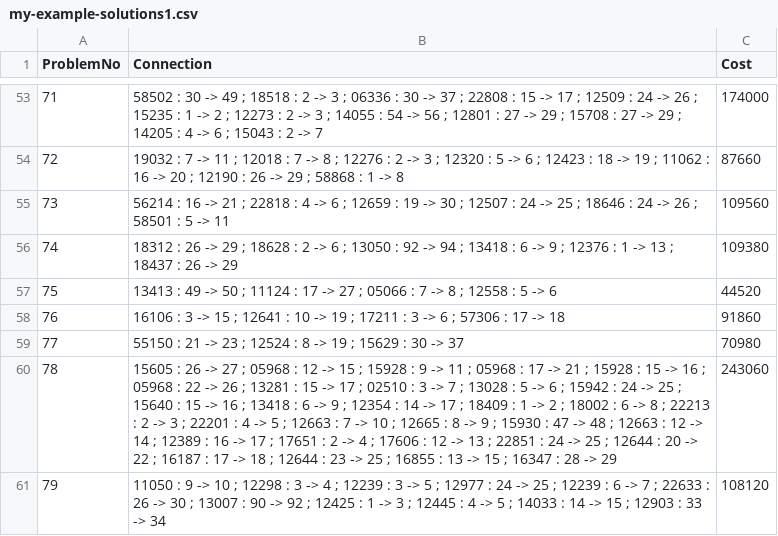
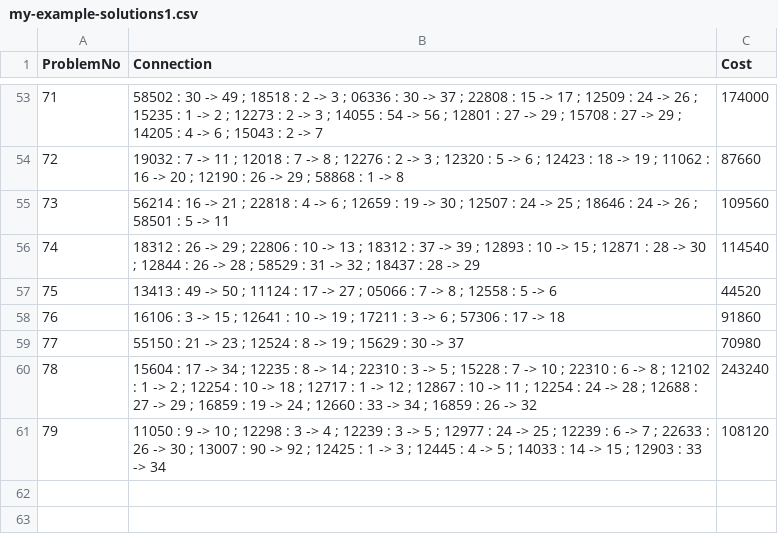
Before and after one commit to moeezmujahid70/Train-Connections-Finder, a CSV file: solutions/my-example-solutions1.csv, drawn as a sheet; only a part is shown, gaps mark what is left out.

```diff
--- a/solutions/my-example-solutions1.csv
+++ b/solutions/my-example-solutions1.csv
@@ -55,3 +55,3 @@ ProblemNo,Connection,Cost
 73,56214 : 16 -> 21 ; 22818 : 4 -> 6 ; 12659 : 19 -> 30 ; 12507 : 24 -> 25 ; 18646 : 24 -> 26 ; 58501 : 5 -> 11,109560
-74,18312 : 26 -> 29 ; 18628 : 2 -> 6 ; 13050 : 92 -> 94 ; 13418 : 6 -> 9 ; 12376 : 1 -> 13 ; 18437 : 26 -> 29,109380
+74,18312 : 26 -> 29 ; 22806 : 10 -> 13 ; 18312 : 37 -> 39 ; 12893 : 10 -> 15 ; 12871 : 28 -> 30 ; 12844 : 26 -> 28 ; 58529 : 31 -> 32 ; 18437 : 28 -> 29,114540
 75,13413 : 49 -> 50 ; 11124 : 17 -> 27 ; 05066 : 7 -> 8 ; 12558 : 5 -> 6,44520
@@ -59,3 +59,3 @@ ProblemNo,Connection,Cost
 77,55150 : 21 -> 23 ; 12524 : 8 -> 19 ; 15629 : 30 -> 37,70980
-78,15605 : 26 -> 27 ; 05968 : 12 -> 15 ; 15928 : 9 -> 11 ; 05968 : 17 -> 21 ; 15928 : 15 -> 16 ; 05968 : 22 -> 26 ; 13281 : 15 -> 17 ; 02510 : 3 -> 7 ; 13028 : 5 -> 6 ; 15942 : 24 -> 25 ; 15640 : 15 -> 16 ; 13418 : 6 -> 9 ; 12354 : 14 -> 17 ; 18409 : 1 -> 2 ; 18002 : 6 -> 8 ; 22213 : 2 -> 3 ; 22201 : 4 -> 5 ; 12663 : 7 -> 10 ; 12665 : 8 -> 9 ; 15930 : 47 -> 48 ; 12663 : 12 -> 14 ; 12389 : 16 -> 17 ; 17651 : 2 -> 4 ; 17606 : 12 -> 13 ; 22851 : 24 -> 25 ; 12644 : 20 -> 22 ; 16187 : 17 -> 18 ; 12644 : 23 -> 25 ; 16855 : 13 -> 15 ; 16347 : 28 -> 29,243060
+78,15604 : 17 -> 34 ; 12235 : 8 -> 14 ; 22310 : 3 -> 5 ; 15228 : 7 -> 10 ; 22310 : 6 -> 8 ; 12102 : 1 -> 2 ; 12254 : 10 -> 18 ; 12717 : 1 -> 12 ; 12867 : 10 -> 11 ; 12254 : 24 -> 28 ; 12688 : 27 -> 29 ; 16859 : 19 -> 24 ; 12660 : 33 -> 34 ; 16859 : 26 -> 32,243240
 79,11050 : 9 -> 10 ; 12298 : 3 -> 4 ; 12239 : 3 -> 5 ; 12977 : 24 -> 25 ; 12239 : 6 -> 7 ; 22633 : 26 -> 30 ; 13007 : 90 -> 92 ; 12425 : 1 -> 3 ; 12445 : 4 -> 5 ; 14033 : 14 -> 15 ; 12903 : 33 -> 34,108120
```
Also changed, not shown: 5 other files.
